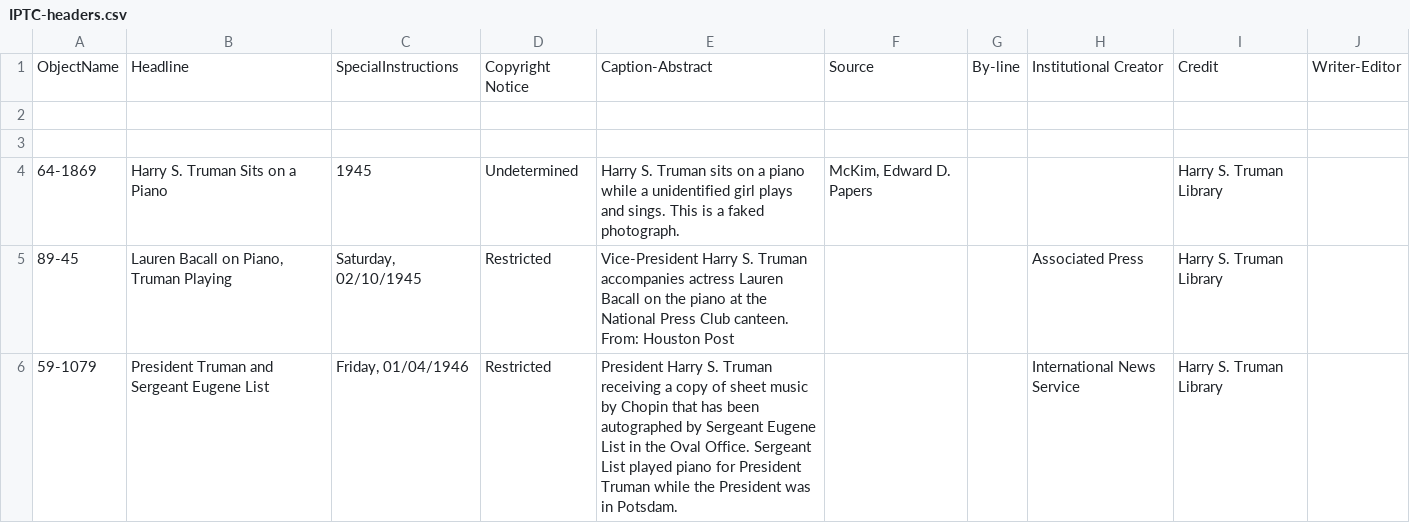
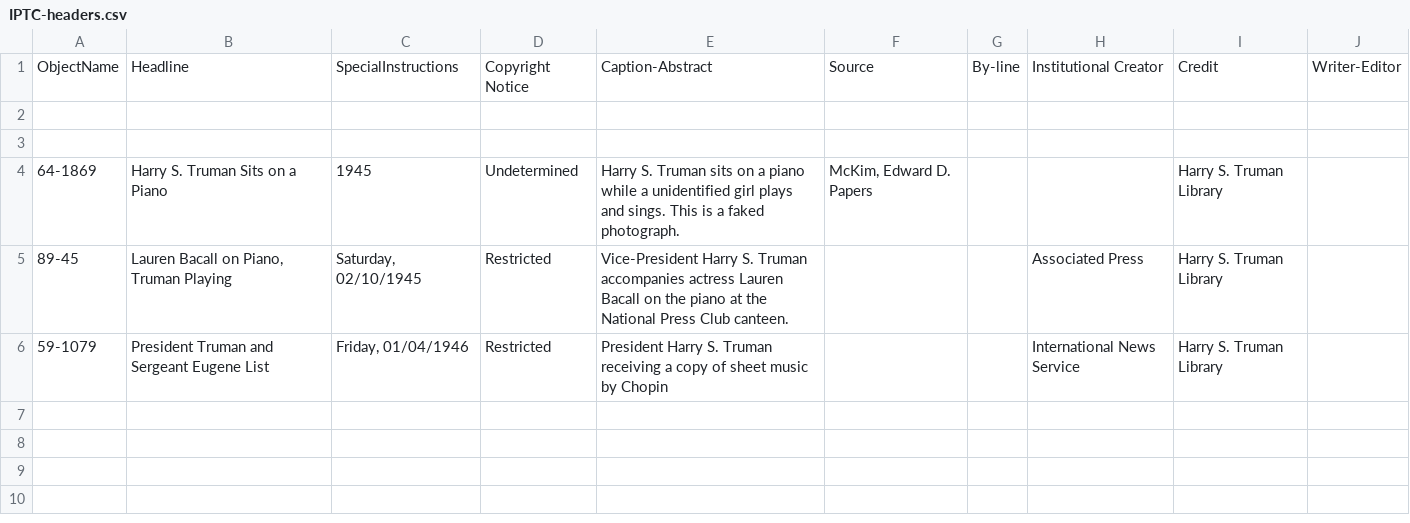
Before and after one commit to juren53/HST-Metadata, a CSV file: Code/IPTC-headers.csv, drawn as a sheet.

Commit message:
Headers for CSV file

```diff
--- a/Code/IPTC-headers.csv
+++ b/Code/IPTC-headers.csv
@@ -4,3 +4,3 @@ ObjectName,Headline,SpecialInstructions,Copyright Notice,Caption-Abstract,Source
 64-1869,Harry S. Truman Sits on a Piano,1945,Undetermined,Harry S. Truman sits on a piano while a unidentified girl plays and sings. This is a faked photograph.,"McKim, Edward D. Papers",,,Harry S. Truman Library,
-89-45,"Lauren Bacall on Piano, Truman Playing","Saturday, 02/10/1945",Restricted,Vice-President Harry S. Truman accompanies actress Lauren Bacall on the piano at the National Press Club canteen.  From:  Houston Post,,,Associated Press,Harry S. Truman Library,
-59-1079,President Truman and Sergeant Eugene List,"Friday, 01/04/1946",Restricted,President Harry S. Truman receiving a copy of sheet music by Chopin that has been autographed by Sergeant Eugene List in the Oval Office.  Sergeant List played piano for President Truman while the President was in Potsdam.,,,International News Service,Harry S. Truman Library,
+89-45,"Lauren Bacall on Piano, Truman Playing","Saturday, 02/10/1945",Restricted,Vice-President Harry S. Truman accompanies actress Lauren Bacall on the piano at the National Press Club canteen. ,,,Associated Press,Harry S. Truman Library,
+59-1079,President Truman and Sergeant Eugene List,"Friday, 01/04/1946",Restricted,President Harry S. Truman receiving a copy of sheet music by Chopin,,,International News Service,Harry S. Truman Library,
```
